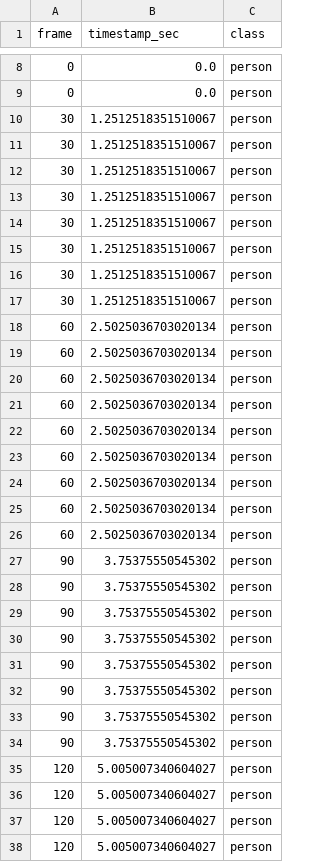
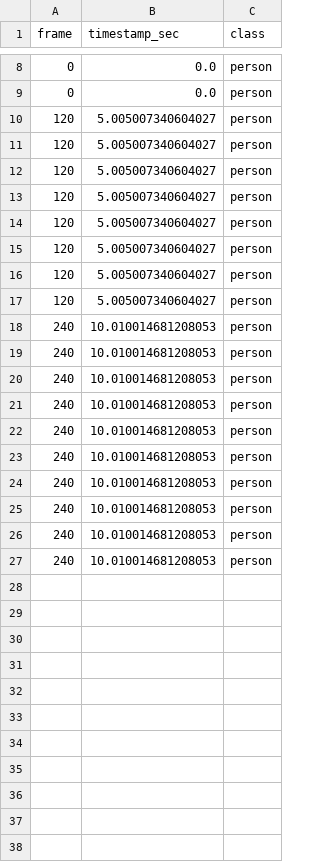
Before and after one commit to bryanrg22/Mit_Hacks, a CSV file: backend/frame_metadata.csv, drawn as a sheet; only a part is shown, gaps mark what is left out; the shorter side is filled out with more unchanged rows; the diff covers the shown part only.

```diff
--- a/backend/frame_metadata.csv
+++ b/backend/frame_metadata.csv
@@ -9,27 +9,2 @@ frame,timestamp_sec,class
 0,0.0,person
-30,1.2512518351510067,person
-30,1.2512518351510067,person
-30,1.2512518351510067,person
-30,1.2512518351510067,person
-30,1.2512518351510067,person
-30,1.2512518351510067,person
-30,1.2512518351510067,person
-30,1.2512518351510067,person
-60,2.5025036703020134,person
-60,2.5025036703020134,person
-60,2.5025036703020134,person
-60,2.5025036703020134,person
-60,2.5025036703020134,person
-60,2.5025036703020134,person
-60,2.5025036703020134,person
-60,2.5025036703020134,person
-60,2.5025036703020134,person
-90,3.75375550545302,person
-90,3.75375550545302,person
-90,3.75375550545302,person
-90,3.75375550545302,person
-90,3.75375550545302,person
-90,3.75375550545302,person
-90,3.75375550545302,person
-90,3.75375550545302,person
 120,5.005007340604027,person
```
Also changed, not shown: 35 removed rows elsewhere in this file, 12 other files.
